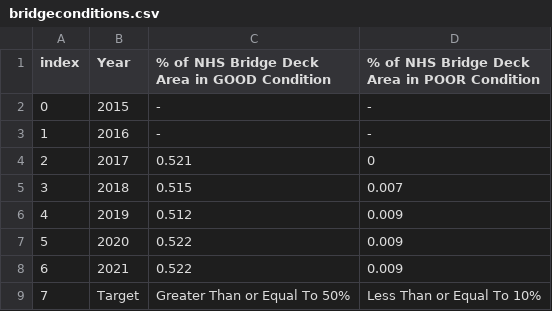
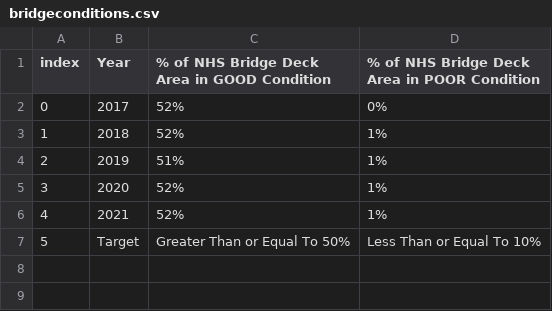
Before and after one commit to atibbetts/amr_2024, a CSV file: data/bridgeconditions.csv, drawn as a sheet; removed rows and columns are numbered as before the commit, all else as after; the diff names each change by its address in the sheet, - before the commit and + after, or states it on an @@ line.

```diff
--- a/data/bridgeconditions.csv
+++ b/data/bridgeconditions.csv
-row 2: 0 | 2015 | - | -
-row 3: 1 | 2016 | - | -
@@ column A (index) renumbered from row 2 down @@
-C2: 0.521
+C2: 52%
-D2: 0
+D2: 0%
-C3: 0.515
+C3: 52%
-D3: 0.007
+D3: 1%
-C4: 0.512
+C4: 51%
-D4:D6: 0.009
+D4:D6: 1%
-C5:C6: 0.522
+C5:C6: 52%
```
Also changed, not shown: data/TTTR.csv, data/preserveandmaintain.csv, 29 other files.
